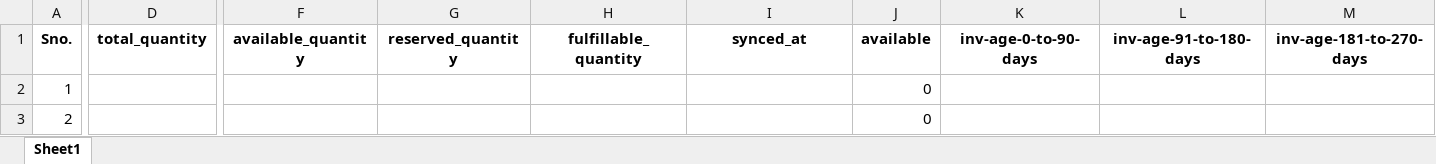
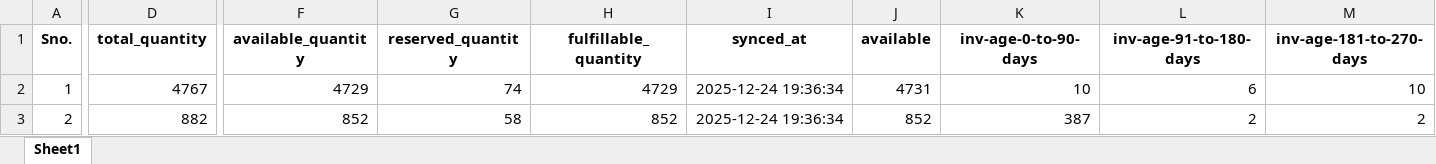
Before and after one commit to frontenddeveloper-lab/Phormula-tool, an Excel workbook: backend/uploads/currentinventory_1_uk_december2025.xlsx, sheet Sheet1, drawn as a sheet; only a part is shown, gaps mark what is left out; values as stored, in another font and other column widths than the file's, no borders; the diff covers the shown part only; the diff names each change by its address in the sheet, - before the commit and + after, or states it on an @@ line.

```diff
--- a/backend/uploads/currentinventory_1_uk_december2025.xlsx (sheet Sheet1)
+++ b/backend/uploads/currentinventory_1_uk_december2025.xlsx (sheet Sheet1)
-D2 (total_quantity): (empty)
+D2 (total_quantity): 4767
-F2 (available_quantity): (empty)
+F2 (available_quantity): 4729
-G2 (reserved_quantity): (empty)
+G2 (reserved_quantity): 74
-H2 (fulfillable_quantity): (empty)
+H2 (fulfillable_quantity): 4729
-I2:I3 (synced_at): (empty)
+I2:I3 (synced_at): 2025-12-24 19:36:34
-J2 (available): 0
+J2 (available): 4731
-K2 (inv-age-0-to-90-days): (empty)
+K2 (inv-age-0-to-90-days): 10
-L2 (inv-age-91-to-180-days): (empty)
+L2 (inv-age-91-to-180-days): 6
-M2 (inv-age-181-to-270-days): (empty)
+M2 (inv-age-181-to-270-days): 10
-D3 (total_quantity): (empty)
+D3 (total_quantity): 882
-F3 (available_quantity): (empty)
+F3 (available_quantity): 852
-G3 (reserved_quantity): (empty)
+G3 (reserved_quantity): 58
-H3 (fulfillable_quantity): (empty)
+H3 (fulfillable_quantity): 852
-J3 (available): 0
+J3 (available): 852
-K3 (inv-age-0-to-90-days): (empty)
+K3 (inv-age-0-to-90-days): 387
-L3 (inv-age-91-to-180-days): (empty)
+L3 (inv-age-91-to-180-days): 2
-M3 (inv-age-181-to-270-days): (empty)
+M3 (inv-age-181-to-270-days): 2
```
Also changed, not shown: 1 added row, 1 removed row and 181 edited cells elsewhere in this sheet, 8 other files.
